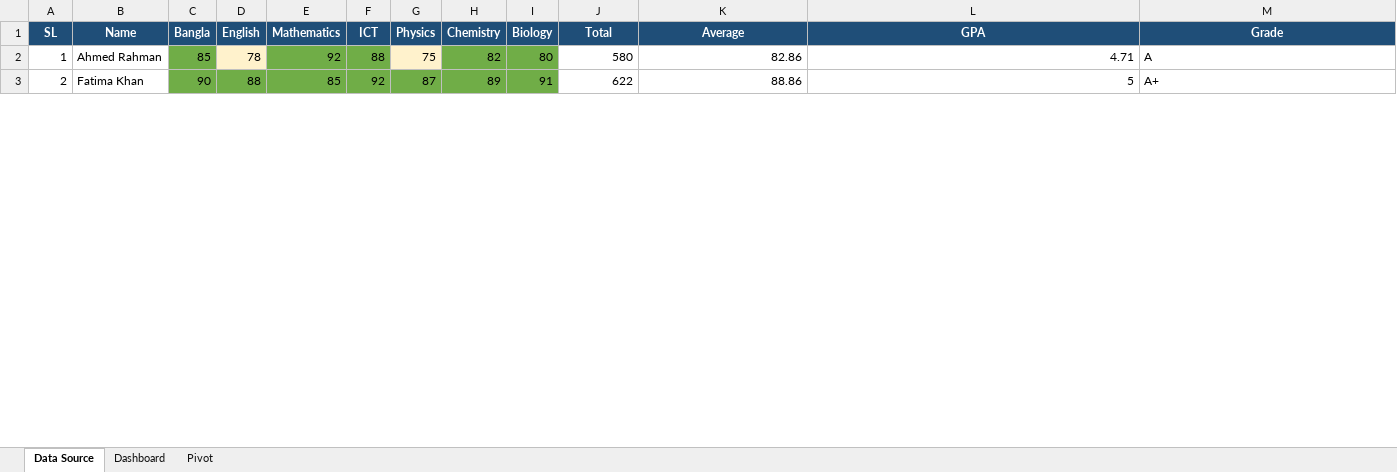
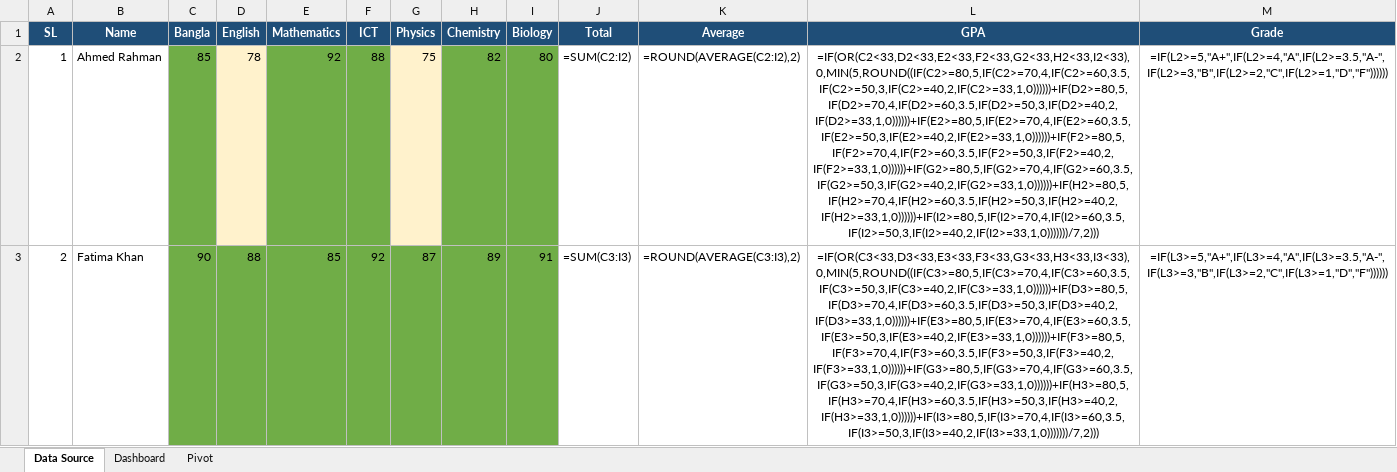
Before and after one commit to rhmunna143/academic-results-dashboard, an Excel workbook: Academic_Results_Dashboard.xlsx, sheet Data Source, drawn as a sheet; only a part is shown; values as stored, in another font and other column widths than the file's, no borders; formulas without a stored value are shown as written; the diff covers the shown part only; the diff names each change by its address in the sheet, - before the commit and + after, or states it on an @@ line.

```diff
--- a/Academic_Results_Dashboard.xlsx (sheet Data Source)
+++ b/Academic_Results_Dashboard.xlsx (sheet Data Source)
-J2 (Total): 580
+J2 (Total): =SUM(C2:I2)
-K2 (Average): 82.86
+K2 (Average): =ROUND(AVERAGE(C2:I2),2)
-L2 (GPA): 4.71
+L2 (GPA): =IF(OR(C2<33,D2<33,E2<33,F2<33,G2<33,H2<33,I2<33),0,MIN(5,ROUND((IF(C2>=80,5,IF(C2>=70,4,IF(C2>=60,3.5,IF(C2>=50,3,IF(C2>=40,2,IF(C2>=33,1,0))))))+IF(D2>=80,5,IF(D2>=70,4,IF(D2>=60,3.5,IF(D2>=50,3,IF(D2>=40,2,IF(D2>=33,1,0))))))+IF(E2>=80,5,IF(E2>=70,4,IF(E2>=60,3.5,IF(E2>=50,3,IF(E2>=40,2,IF(E2>=33,1,0))))))+IF(F2>=80,5,IF(F2>=70,4,IF(F2>=60,3.5,IF(F2>=50,3,IF(F2>=40,2,IF(F2>=33,1,0))))))+IF(G2>=80,5,IF(G2>=70,4,IF(G2>=60,3.5,IF(G2>=50,3,IF(G2>=40,2,IF(G2>=33,1,0))))))+IF(H2>=80,5,IF(H2>=70,4,IF(H2>=60,3.5,IF(H2>=50,3,IF(H2>=40,2,IF(H2>=33,1,0))))))+IF(I2>=80,5,IF(I2>=70,4,IF(I2>=60,3.5,IF(I2>=50,3,IF(I2>=40,2,IF(I2>=33,1,0)))))))/7,2)))
-L2:L3 alignment: right
+L2:L3 alignment: center
-M2 (Grade): A
+M2 (Grade): =IF(L2>=5,"A+",IF(L2>=4,"A",IF(L2>=3.5,"A-",IF(L2>=3,"B",IF(L2>=2,"C",IF(L2>=1,"D","F"))))))
-M2:M3 alignment: left
+M2:M3 alignment: center
-J3 (Total): 622
+J3 (Total): =SUM(C3:I3)
-K3 (Average): 88.86
+K3 (Average): =ROUND(AVERAGE(C3:I3),2)
-L3 (GPA): 5
+L3 (GPA): =IF(OR(C3<33,D3<33,E3<33,F3<33,G3<33,H3<33,I3<33),0,MIN(5,ROUND((IF(C3>=80,5,IF(C3>=70,4,IF(C3>=60,3.5,IF(C3>=50,3,IF(C3>=40,2,IF(C3>=33,1,0))))))+IF(D3>=80,5,IF(D3>=70,4,IF(D3>=60,3.5,IF(D3>=50,3,IF(D3>=40,2,IF(D3>=33,1,0))))))+IF(E3>=80,5,IF(E3>=70,4,IF(E3>=60,3.5,IF(E3>=50,3,IF(E3>=40,2,IF(E3>=33,1,0))))))+IF(F3>=80,5,IF(F3>=70,4,IF(F3>=60,3.5,IF(F3>=50,3,IF(F3>=40,2,IF(F3>=33,1,0))))))+IF(G3>=80,5,IF(G3>=70,4,IF(G3>=60,3.5,IF(G3>=50,3,IF(G3>=40,2,IF(G3>=33,1,0))))))+IF(H3>=80,5,IF(H3>=70,4,IF(H3>=60,3.5,IF(H3>=50,3,IF(H3>=40,2,IF(H3>=33,1,0))))))+IF(I3>=80,5,IF(I3>=70,4,IF(I3>=60,3.5,IF(I3>=50,3,IF(I3>=40,2,IF(I3>=33,1,0)))))))/7,2)))
-M3 (Grade): A+
+M3 (Grade): =IF(L3>=5,"A+",IF(L3>=4,"A",IF(L3>=3.5,"A-",IF(L3>=3,"B",IF(L3>=2,"C",IF(L3>=1,"D","F"))))))
```
Also changed, not shown: 72 edited cells and cell formats elsewhere in this sheet, sheet Dashboard, charts or pictures, 5 other files.
